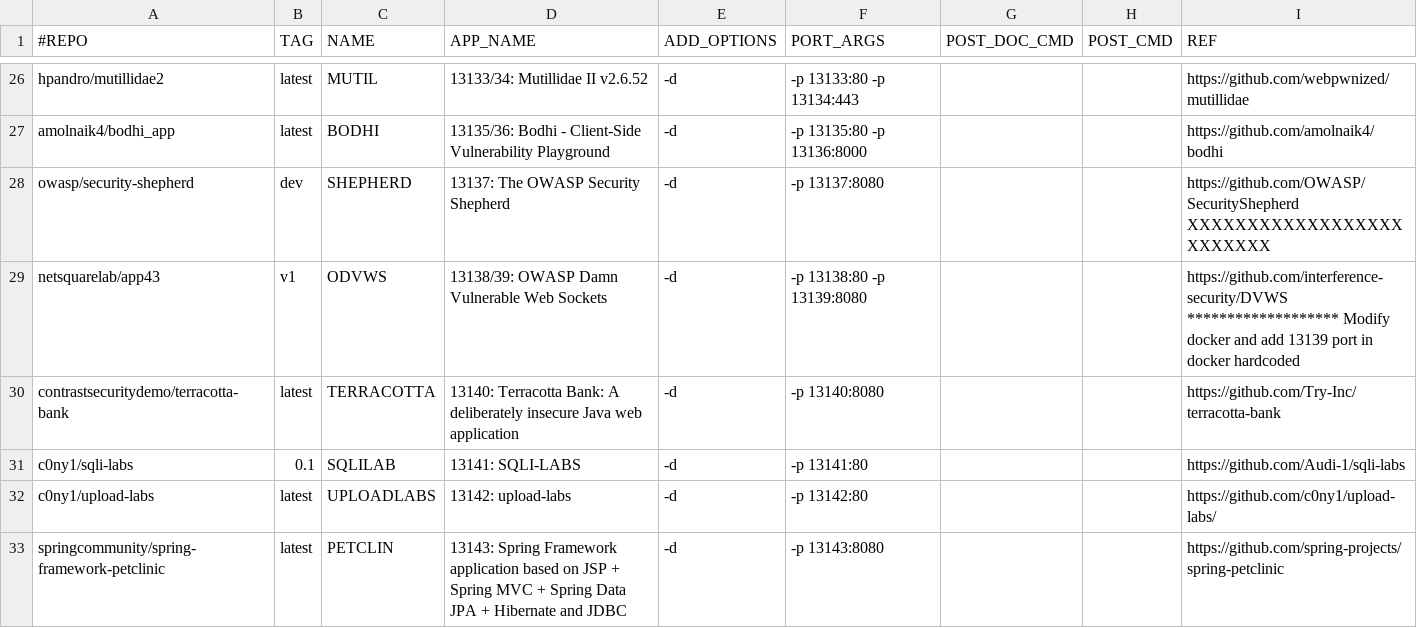
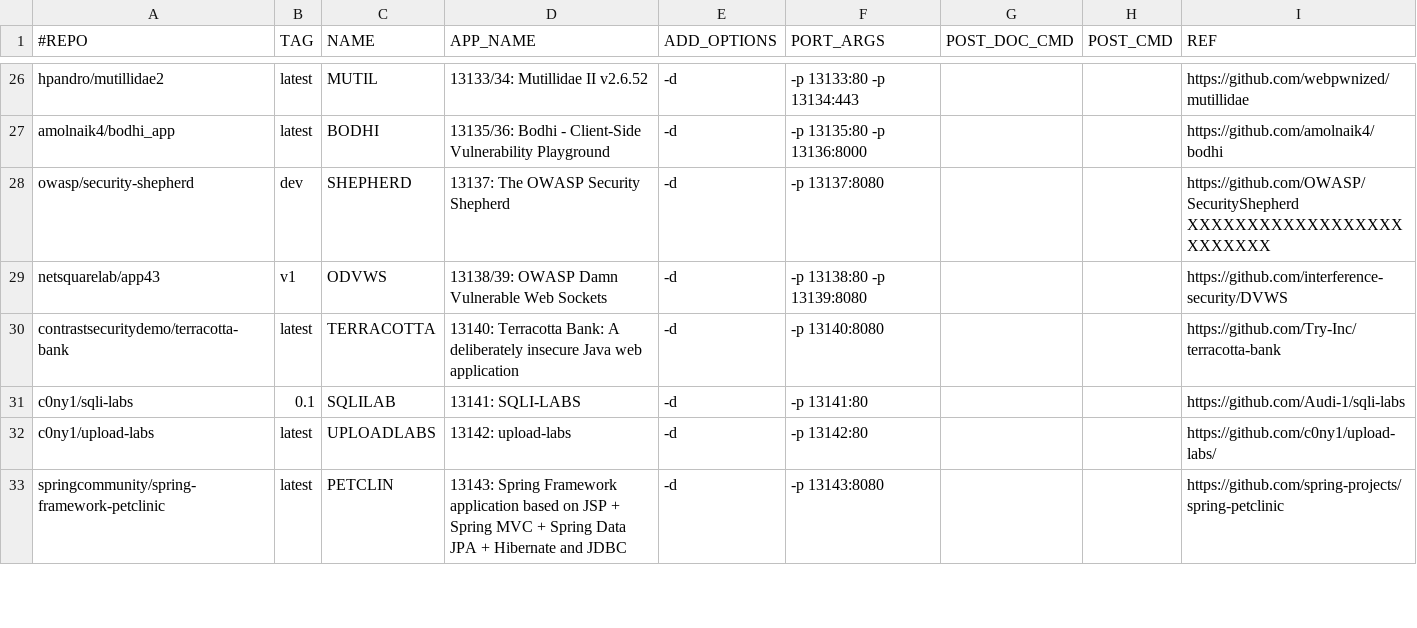
Before and after one commit to netsquare/OVLC, a CSV file: doclist.csv, drawn as a sheet; only a part is shown, gaps mark what is left out.

Commit message:
Update doclist.csv

```diff
--- a/doclist.csv
+++ b/doclist.csv
@@ -28,3 +28,3 @@ amolnaik4/bodhi_app,latest,BODHI,13135/36: Bodhi - Client-Side Vulnerability Pla
 owasp/security-shepherd,dev,SHEPHERD,13137: The OWASP Security Shepherd ,-d,-p 13137:8080,,,https://github.com/OWASP/SecurityShepherd XXXXXXXXXXXXXXXXXXXXXXXXX
-netsquarelab/app43,v1,ODVWS,13138/39: OWASP Damn Vulnerable Web Sockets ,-d,-p 13138:80 -p 13139:8080,,,https://github.com/interference-security/DVWS ******************* Modify docker and add 13139 port in docker hardcoded
+netsquarelab/app43,v1,ODVWS,13138/39: OWASP Damn Vulnerable Web Sockets ,-d,-p 13138:80 -p 13139:8080,,,https://github.com/interference-security/DVWS
 contrastsecuritydemo/terracotta-bank,latest,TERRACOTTA,13140: Terracotta Bank: A deliberately insecure Java web application ,-d,-p 13140:8080,,,https://github.com/Try-Inc/terracotta-bank
```
